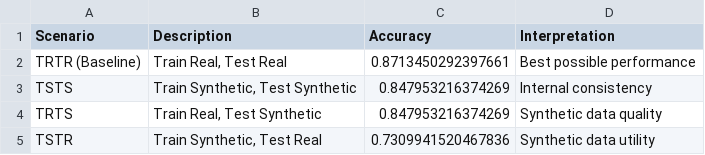
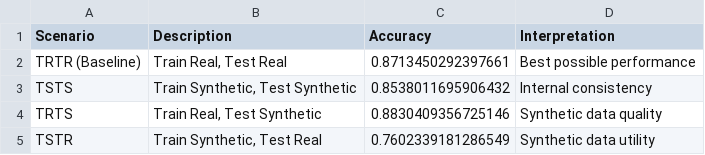
Before and after one commit to gcicc/tableGenCompare, a CSV file: results/trts_evaluation.csv, drawn as a sheet.

```diff
--- a/results/trts_evaluation.csv
+++ b/results/trts_evaluation.csv
@@ -2,4 +2,4 @@ Scenario,Description,Accuracy,Interpretation
 TRTR (Baseline),"Train Real, Test Real",0.8713450292397661,Best possible performance
-TSTS,"Train Synthetic, Test Synthetic",0.847953216374269,Internal consistency
-TRTS,"Train Real, Test Synthetic",0.847953216374269,Synthetic data quality
-TSTR,"Train Synthetic, Test Real",0.7309941520467836,Synthetic data utility
+TSTS,"Train Synthetic, Test Synthetic",0.8538011695906432,Internal consistency
+TRTS,"Train Real, Test Synthetic",0.8830409356725146,Synthetic data quality
+TSTR,"Train Synthetic, Test Real",0.7602339181286549,Synthetic data utility
```
Also changed, not shown: results/comprehensive_statistical_comparison.csv, results/synthetic_data.csv, 33 other files.
